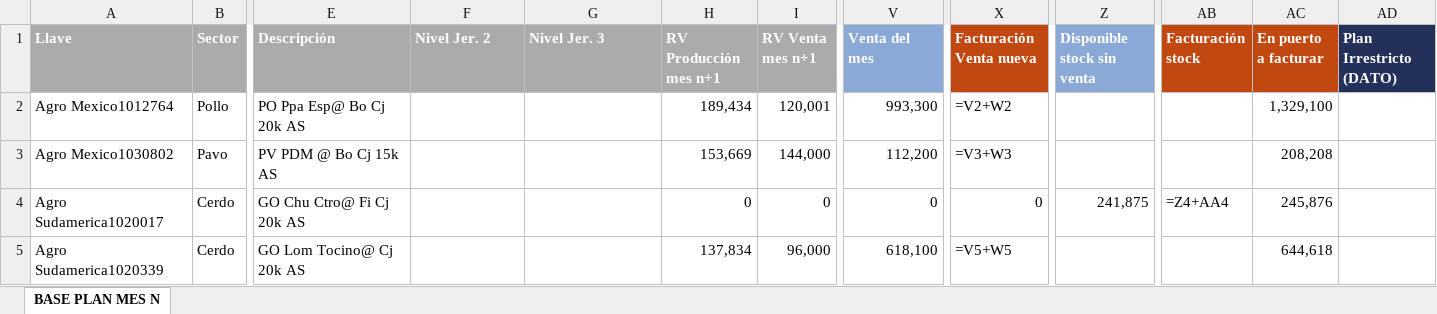
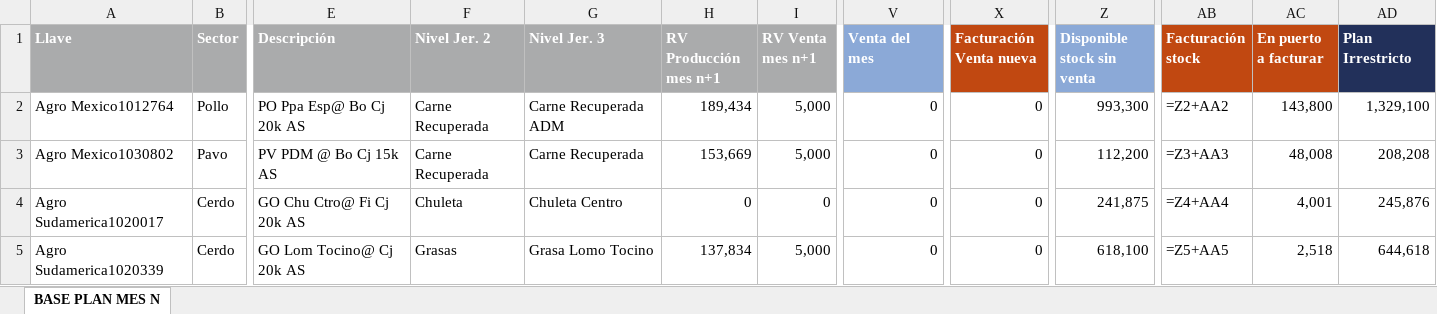
Before and after one commit to tiarasilva/plan-irrestricto-Agrosuper, an Excel workbook: Plan irrestricto.xlsx, sheet BASE PLAN MES N, drawn as a sheet; only a part is shown, gaps mark what is left out; values as stored, in another font and other column widths than the file's, no borders; formulas without a stored value are shown as written; the diff covers the shown part only; the diff names each change by its address in the sheet, - before the commit and + after, or states it on an @@ line.

```diff
--- a/Plan irrestricto.xlsx (sheet BASE PLAN MES N)
+++ b/Plan irrestricto.xlsx (sheet BASE PLAN MES N)
-AD1: Plan Irrestricto (DATO)
+AD1: Plan Irrestricto
-F2:F3 (Nivel Jer. 2): (empty)
+F2:F3 (Nivel Jer. 2): Carne Recuperada
-G2 (Nivel Jer. 3): (empty)
+G2 (Nivel Jer. 3): Carne Recuperada ADM
-I2 (RV Venta mes n+1): 120,001
+I2 (RV Venta mes n+1): 5,000
-V2 (Venta del mes): 993,300
+V2 (Venta del mes): 0
-X2 (Facturación Venta nueva): =V2+W2
+X2 (Facturación Venta nueva): 0
-Z2 (Disponible stock sin venta): (empty)
+Z2 (Disponible stock sin venta): 993,300
-AB2 (Facturación stock): (empty)
+AB2 (Facturación stock): =Z2+AA2
-AC2 (En puerto a facturar): 1,329,100
+AC2 (En puerto a facturar): 143,800
-AD2 (Plan Irrestricto): (empty)
+AD2 (Plan Irrestricto): 1,329,100
-G3 (Nivel Jer. 3): (empty)
+G3 (Nivel Jer. 3): Carne Recuperada
-I3 (RV Venta mes n+1): 144,000
+I3 (RV Venta mes n+1): 5,000
-V3 (Venta del mes): 112,200
+V3 (Venta del mes): 0
-X3 (Facturación Venta nueva): =V3+W3
+X3 (Facturación Venta nueva): 0
-Z3 (Disponible stock sin venta): (empty)
+Z3 (Disponible stock sin venta): 112,200
-AB3 (Facturación stock): (empty)
+AB3 (Facturación stock): =Z3+AA3
-AC3 (En puerto a facturar): 208,208
+AC3 (En puerto a facturar): 48,008
-AD3 (Plan Irrestricto): (empty)
+AD3 (Plan Irrestricto): 208,208
-F4 (Nivel Jer. 2): (empty)
+F4 (Nivel Jer. 2): Chuleta
-G4 (Nivel Jer. 3): (empty)
+G4 (Nivel Jer. 3): Chuleta Centro
-AC4 (En puerto a facturar): 245,876
+AC4 (En puerto a facturar): 4,001
-AD4 (Plan Irrestricto): (empty)
+AD4 (Plan Irrestricto): 245,876
-F5 (Nivel Jer. 2): (empty)
+F5 (Nivel Jer. 2): Grasas
-G5 (Nivel Jer. 3): (empty)
+G5 (Nivel Jer. 3): Grasa Lomo Tocino
-I5 (RV Venta mes n+1): 96,000
+I5 (RV Venta mes n+1): 5,000
-V5 (Venta del mes): 618,100
+V5 (Venta del mes): 0
-X5 (Facturación Venta nueva): =V5+W5
+X5 (Facturación Venta nueva): 0
-Z5 (Disponible stock sin venta): (empty)
+Z5 (Disponible stock sin venta): 618,100
-AB5 (Facturación stock): (empty)
+AB5 (Facturación stock): =Z5+AA5
-AC5 (En puerto a facturar): 644,618
+AC5 (En puerto a facturar): 2,518
-AD5 (Plan Irrestricto): (empty)
+AD5 (Plan Irrestricto): 644,618
```
Also changed, not shown: 1182 edited cells and cell formats elsewhere in this sheet, Colaboraciones plan de ventas/Asignación (venta - Producción).xlsx, 19 other files.
